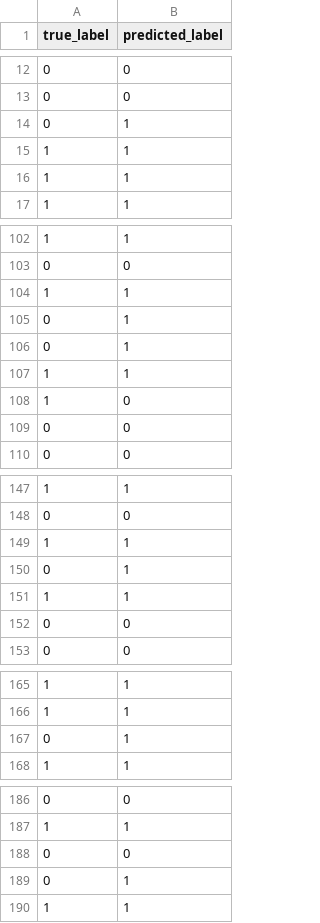
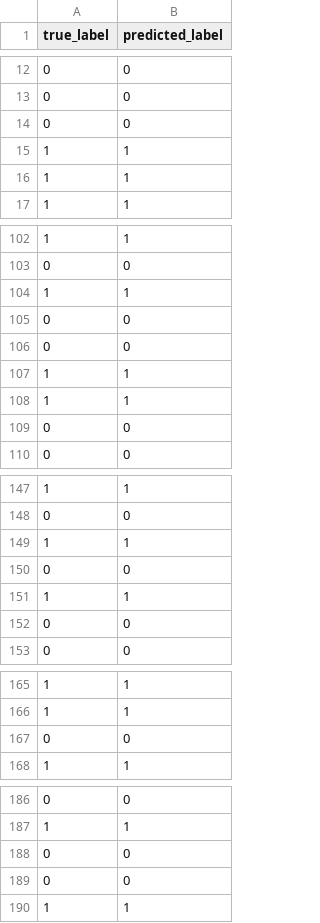
Before and after one commit to rbhadauria29/cml-ci, a CSV file: predictions.csv, drawn as a sheet; only a part is shown, gaps mark what is left out; the diff covers the shown part only.

```diff
--- a/predictions.csv
+++ b/predictions.csv
@@ -13,3 +13,3 @@ true_label,predicted_label
 0,0
-0,1
+0,0
 1,1
@@ -104,6 +104,6 @@ true_label,predicted_label
 1,1
-0,1
-0,1
+0,0
+0,0
 1,1
-1,0
+1,1
 0,0
@@ -149,3 +149,3 @@ true_label,predicted_label
 1,1
-0,1
+0,0
 1,1
@@ -166,3 +166,3 @@ true_label,predicted_label
 1,1
-0,1
+0,0
 1,1
@@ -188,3 +188,3 @@ true_label,predicted_label
 0,0
-0,1
+0,0
 1,1
```
Also changed, not shown: 2 added rows and 2 removed rows elsewhere in this file, 3 other files.
